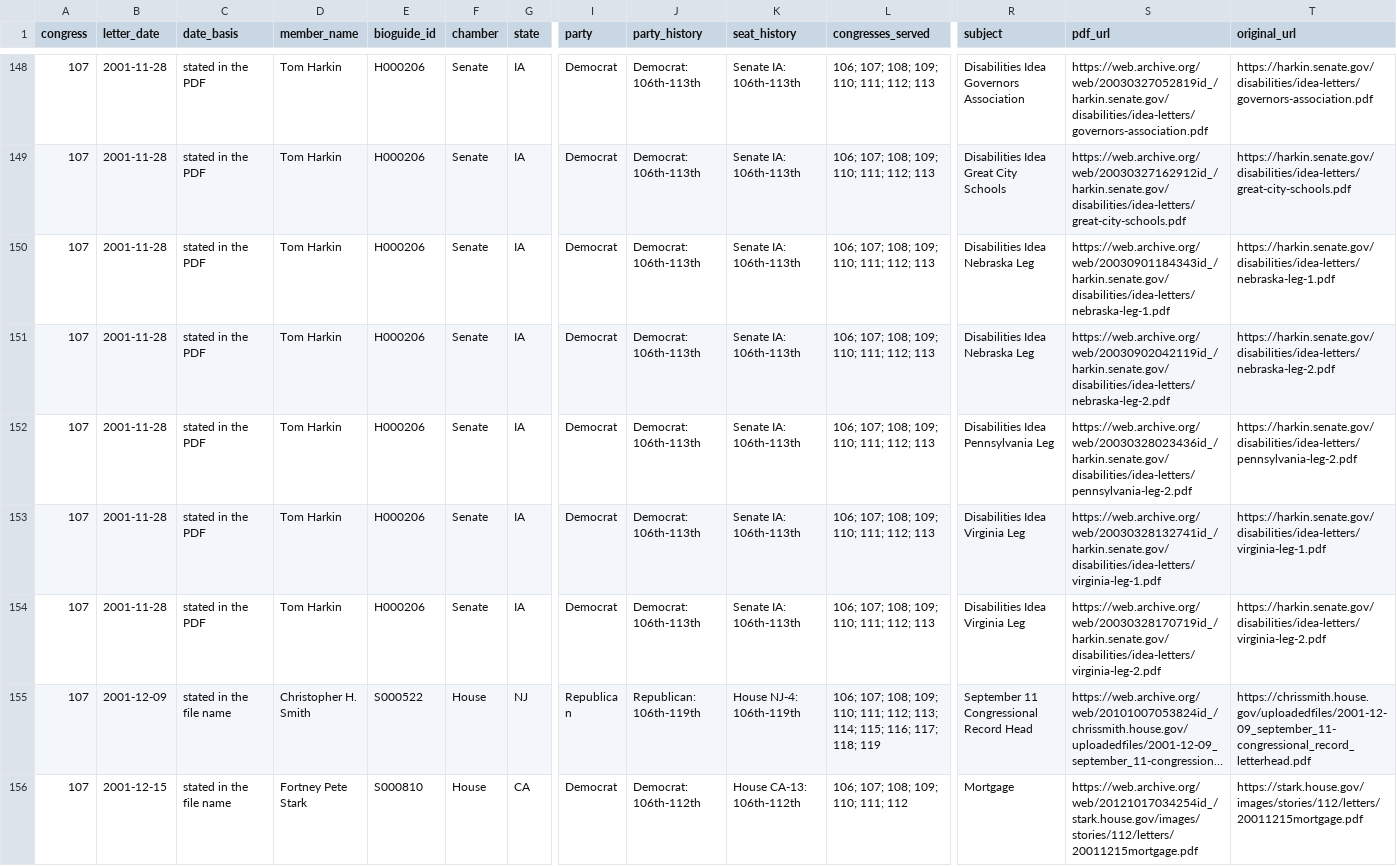
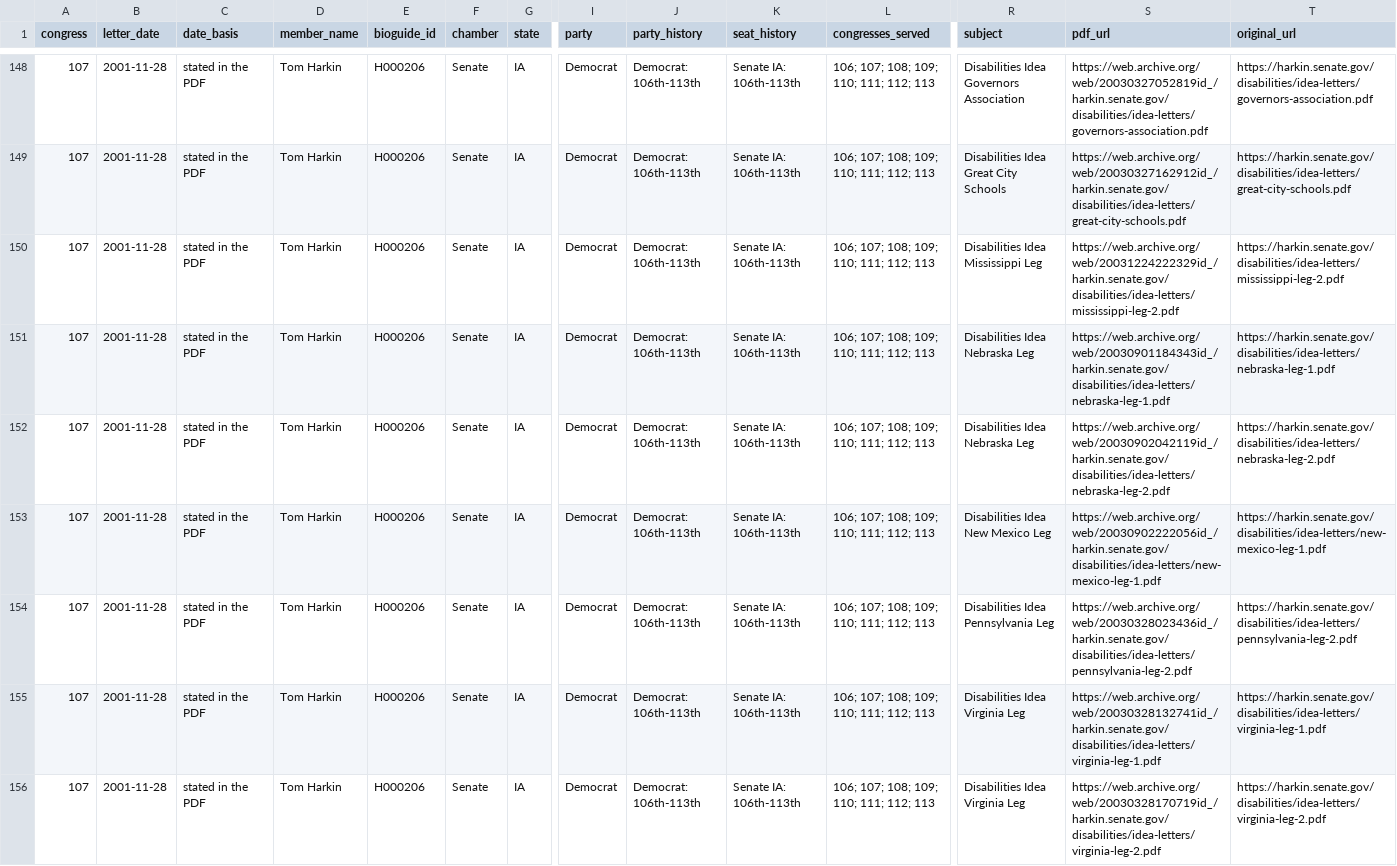
Before and after one commit to Robin-IA/Explorer-Congressional-Letters-107, a CSV file: data/letters-from-congress-107th.csv, drawn as a sheet; only a part is shown, gaps mark what is left out; the shorter side is filled out with more unchanged rows; long unchanged cells end in …; rows hold the shown columns only; the diff covers the shown part only; the diff names each change by its address in the sheet, - before the commit and + after, or states it on an @@ line.

```diff
--- a/data/letters-from-congress-107th.csv
+++ b/data/letters-from-congress-107th.csv
+row 150: 107 | 2001-11-28 | stated in the PDF | Tom Harkin | H000206 | Senate | IA | Democrat | Democrat: 106th-113th | Senate IA: 106th-113th | 106; 107; 108; 109; 110; 111; 112; 113 | Disabilities Idea Mississippi Leg | https://web.archive.org/web/20031224222329id_/harkin.senate.gov/disabilities/idea-letters/mississippi-leg-2.pdf | https://harkin.senate.gov/disabilities/idea-letters/mississippi-leg-2.pdf
+row 153: 107 | 2001-11-28 | stated in the PDF | Tom Harkin | H000206 | Senate | IA | Democrat | Democrat: 106th-113th | Senate IA: 106th-113th | 106; 107; 108; 109; 110; 111; 112; 113 | Disabilities Idea New Mexico Leg | https://web.archive.org/web/20030902222056id_/harkin.senate.gov/disabilities/idea-letters/new-mexico-leg-1.pdf | https://harkin.senate.gov/disabilities/idea-letters/new-mexico-leg-1.pdf
```
Also changed, not shown: 8 added rows elsewhere in this file, 51 other files.
